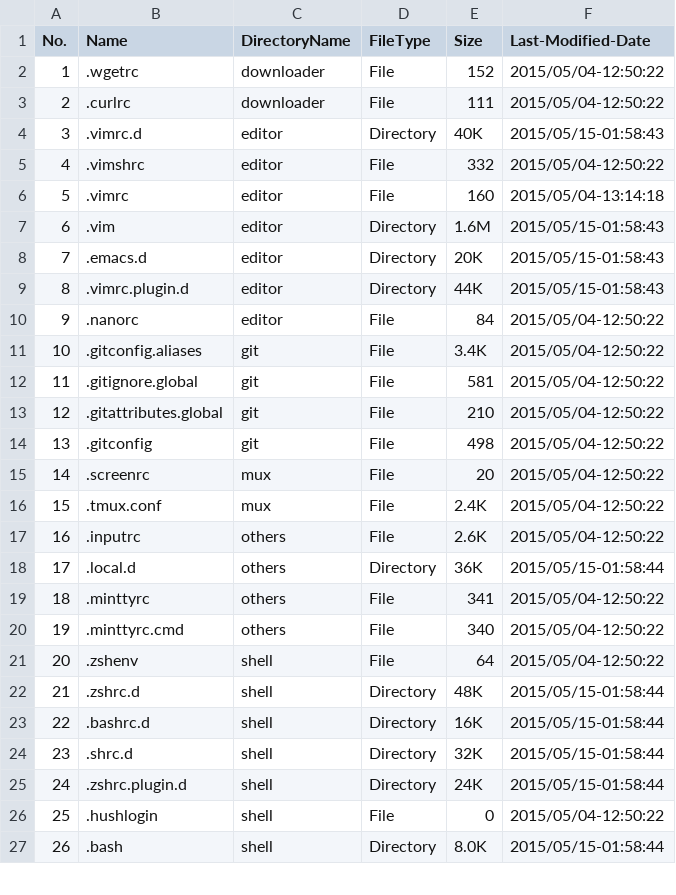
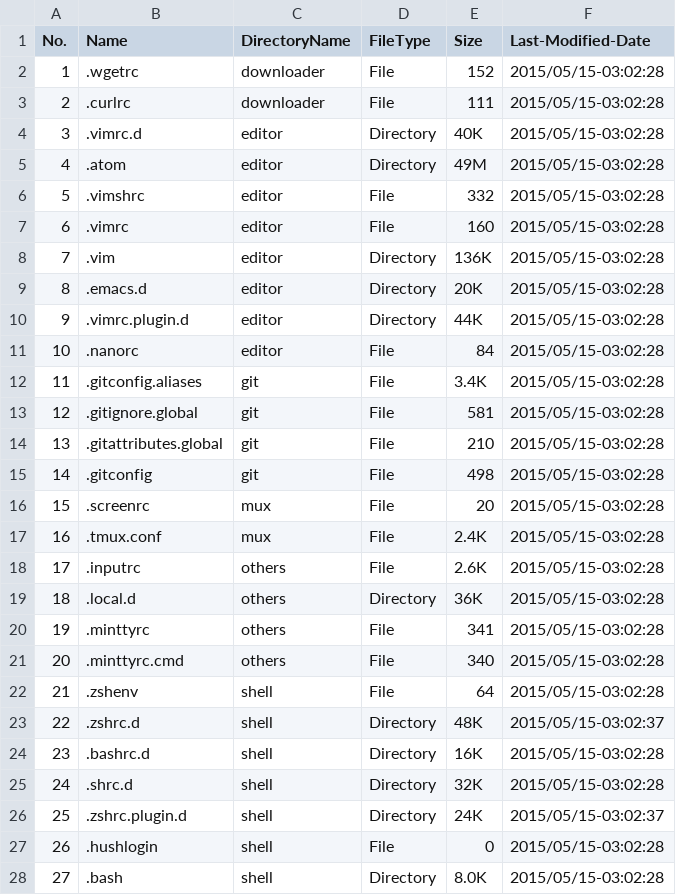
Before and after one commit to j4ve1in/dotfiles, a CSV file: tools/dotfile.csv, drawn as a sheet; only a part is shown; addresses are those after the commit; the diff covers the shown part only; the diff names each change by its address in the sheet, - before the commit and + after, or states it on an @@ line.

```diff
--- a/tools/dotfile.csv
+++ b/tools/dotfile.csv
-F2:F3 (Last-Modified-Date): 2015/05/04-12:50:22
+F2:F3 (Last-Modified-Date): 2015/05/15-03:02:28
-F4 (Last-Modified-Date): 2015/05/15-01:58:43
+F4 (Last-Modified-Date): 2015/05/15-03:02:28
+row 5: 4 | .atom | editor | Directory | 49M | 2015/05/15-03:02:28
@@ column A (No.) renumbered from row 6 down @@
-F6 (Last-Modified-Date): 2015/05/04-12:50:22
+F6 (Last-Modified-Date): 2015/05/15-03:02:28
-F7 (Last-Modified-Date): 2015/05/04-13:14:18
+F7 (Last-Modified-Date): 2015/05/15-03:02:28
-E8 (Size): 1.6M
+E8 (Size): 136K
-F8:F10 (Last-Modified-Date): 2015/05/15-01:58:43
+F8:F10 (Last-Modified-Date): 2015/05/15-03:02:28
-F11:F18 (Last-Modified-Date): 2015/05/04-12:50:22
+F11:F18 (Last-Modified-Date): 2015/05/15-03:02:28
-F19 (Last-Modified-Date): 2015/05/15-01:58:44
+F19 (Last-Modified-Date): 2015/05/15-03:02:28
-F20:F22 (Last-Modified-Date): 2015/05/04-12:50:22
+F20:F22 (Last-Modified-Date): 2015/05/15-03:02:28
-F23 (Last-Modified-Date): 2015/05/15-01:58:44
+F23 (Last-Modified-Date): 2015/05/15-03:02:37
-F24:F25 (Last-Modified-Date): 2015/05/15-01:58:44
+F24:F25 (Last-Modified-Date): 2015/05/15-03:02:28
-F26 (Last-Modified-Date): 2015/05/15-01:58:44
+F26 (Last-Modified-Date): 2015/05/15-03:02:37
-F27 (Last-Modified-Date): 2015/05/04-12:50:22
+F27 (Last-Modified-Date): 2015/05/15-03:02:28
-F28 (Last-Modified-Date): 2015/05/15-01:58:44
+F28 (Last-Modified-Date): 2015/05/15-03:02:28
```
Also changed, not shown: 5 edited cells elsewhere in this file, 2 other files.
